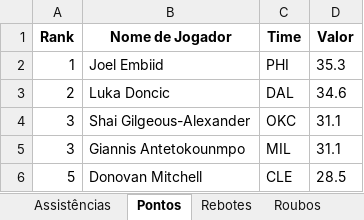
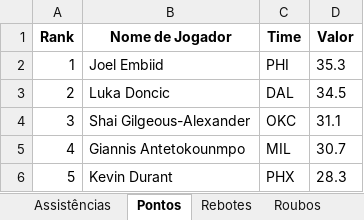
Before and after one commit to VictorRossan0/Python, an Excel workbook: nba/Excel/leaders_nba.xlsx, sheet Pontos, drawn as a sheet; values as stored, in another font and other column widths than the file's, no borders; removed rows and columns are numbered as before the commit, all else as after; the diff names each change by its address in the sheet, - before the commit and + after, or states it on an @@ line.

```diff
--- a/nba/Excel/leaders_nba.xlsx (sheet Pontos)
+++ b/nba/Excel/leaders_nba.xlsx (sheet Pontos)
-D3 (Valor): 34.6
+D3 (Valor): 34.5
-A5 (Rank): 3
+A5 (Rank): 4
-D5 (Valor): 31.1
+D5 (Valor): 30.7
-row 6: 5 | Donovan Mitchell | CLE | 28.5
+row 6: 5 | Kevin Durant | PHX | 28.3
```
Also changed, not shown: sheet Rebotes, sheet Arremessos de 3 Pontos, sheet Assistências, sheet Roubos, sheet Tocos, nba/Excel/doubledouble.xlsx, nba/Excel/informacoes_eventos.xlsx, 31 other files.
